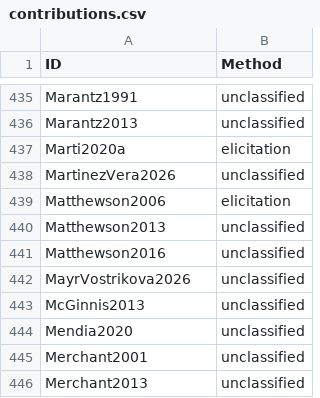
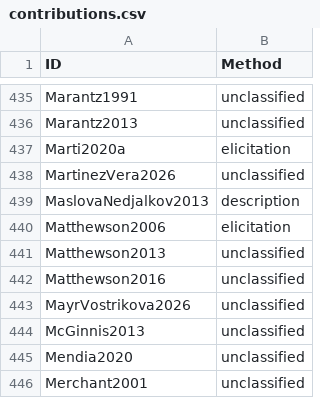
Before and after one commit to linglib-community/linglib, a CSV file: Linglib/Data/Examples/contributions.csv, drawn as a sheet; only a part is shown, gaps mark what is left out; the shorter side is filled out with more unchanged rows; the diff names each change by its address in the sheet, - before the commit and + after, or states it on an @@ line.

```diff
--- a/Linglib/Data/Examples/contributions.csv
+++ b/Linglib/Data/Examples/contributions.csv
+row 439: MaslovaNedjalkov2013 | description
```
Also changed, not shown: Linglib/Data/Examples/languages.csv, 16 other files.
